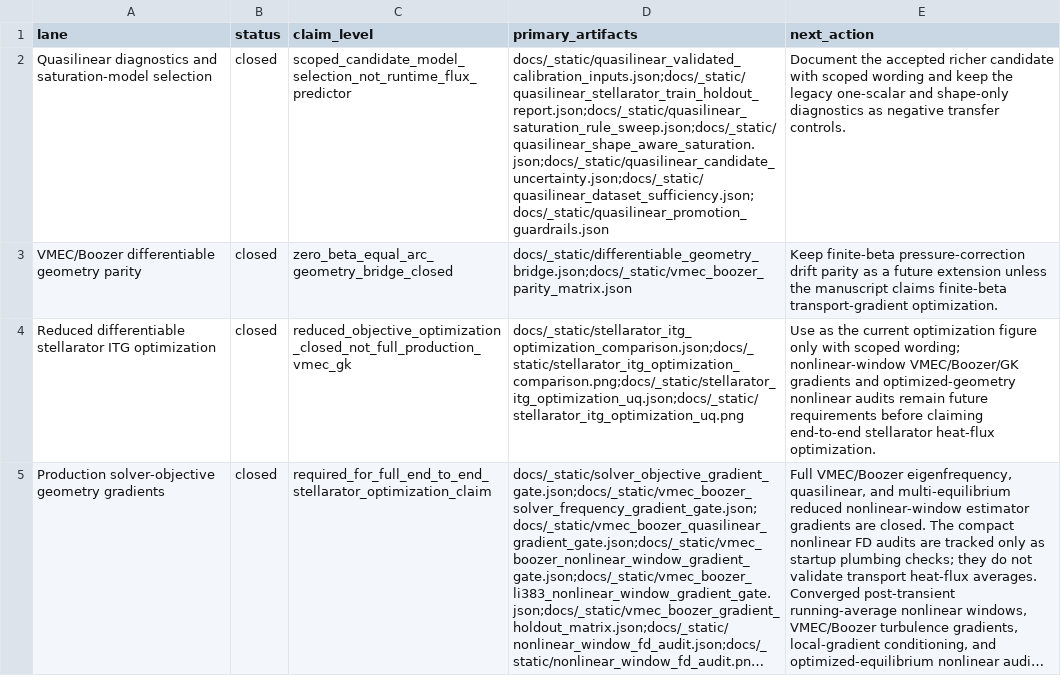
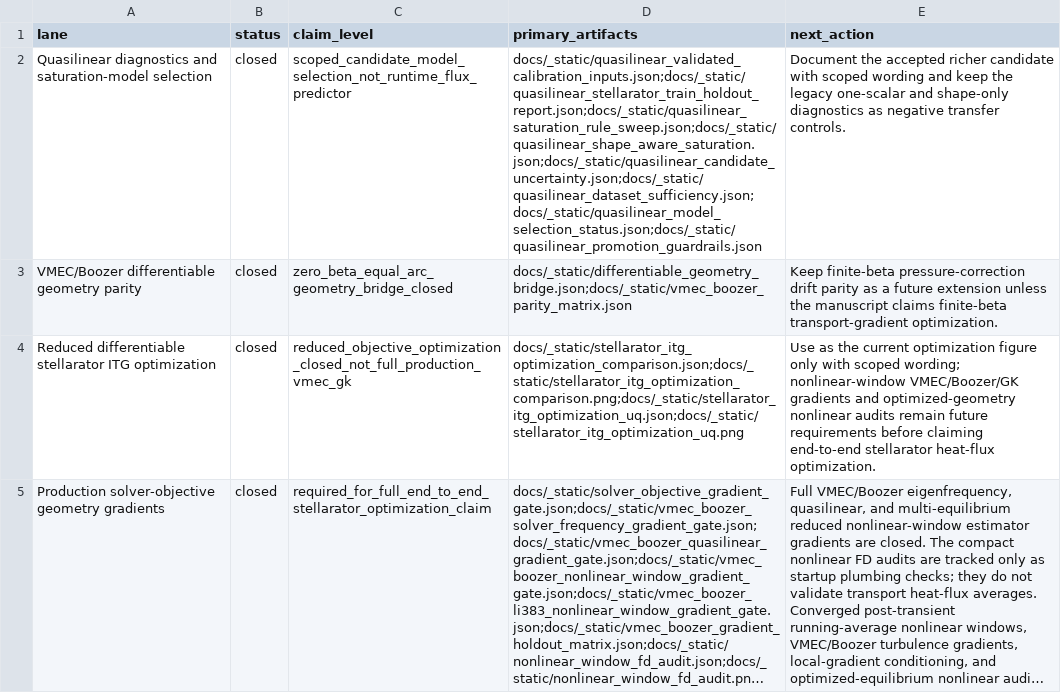
Before and after one commit to uwplasma/SPECTRAX-GK, a CSV file: docs/_static/manuscript_readiness_status.csv, drawn as a sheet; only a part is shown; long unchanged cells end in …; the diff names each change by its address in the sheet, - before the commit and + after, or states it on an @@ line.

```diff
--- a/docs/_static/manuscript_readiness_status.csv
+++ b/docs/_static/manuscript_readiness_status.csv
-D2 (primary_artifacts): docs/_static/quasilinear_validated_calibration_inputs.json;docs/_static/quasilinear_stellarator_train_holdout_report.json;docs/_static/quasilinear_saturation_rule_sweep.json;docs/_static/quasilinear_shape_aware_saturation.json;docs/_static/quasilinear_candidate_uncertainty.json;docs/_static/quasilinear_dataset_sufficiency.json;docs/_static/quasilinear_promotion_guardrails.json
+D2 (primary_artifacts): docs/_static/quasilinear_validated_calibration_inputs.json;docs/_static/quasilinear_stellarator_train_holdout_report.json;docs/_static/quasilinear_saturation_rule_sweep.json;docs/_static/quasilinear_shape_aware_saturation.json;docs/_static/quasilinear_candidate_uncertainty.json;docs/_static/quasilinear_dataset_sufficiency.json;docs/_static/quasilinear_model_selection_status.json;docs/_static/quasilinear_promotion_guardrails.json
```
Also changed, not shown: docs/_static/open_research_lane_status.csv, 25 other files.
